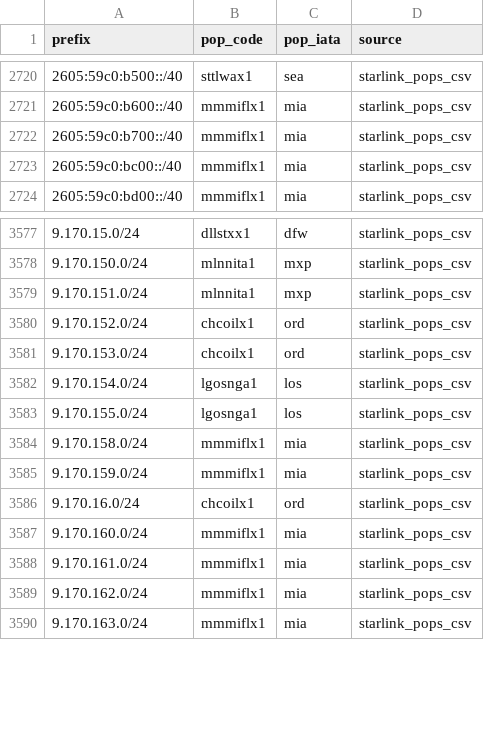
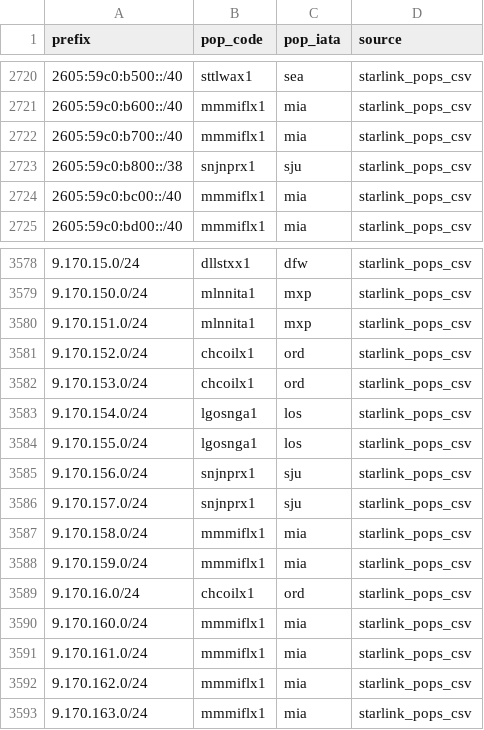
Before and after one commit to ipanalytics/Sat-geoip, a CSV file: outputs/starlink-pop-mapping.csv, drawn as a sheet; only a part is shown, gaps mark what is left out; the diff names each change by its address in the sheet, - before the commit and + after, or states it on an @@ line.

```diff
--- a/outputs/starlink-pop-mapping.csv
+++ b/outputs/starlink-pop-mapping.csv
+row 2723: 2605:59c0:b800::/38 | snjnprx1 | sju | starlink_pops_csv
+row 3585: 9.170.156.0/24 | snjnprx1 | sju | starlink_pops_csv
+row 3586: 9.170.157.0/24 | snjnprx1 | sju | starlink_pops_csv
```
Also changed, not shown: outputs/pops-vs-ptr-mismatch.csv, outputs/prefix-changes.csv, 10 other files.
